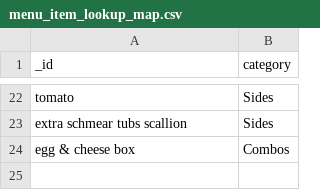
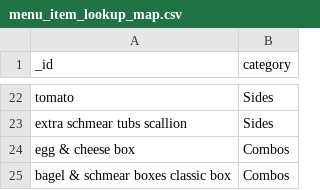
Before and after one commit to RestaurantPilot-AI/RestaurantPilot-AI-V2, a CSV file: data/database/menu_item_lookup_map.csv, drawn as a sheet; only a part is shown, gaps mark what is left out; the diff names each change by its address in the sheet, - before the commit and + after, or states it on an @@ line.

```diff
--- a/data/database/menu_item_lookup_map.csv
+++ b/data/database/menu_item_lookup_map.csv
+row 25: bagel & schmear boxes classic box | Combos
```
Also changed, not shown: data/database/vendor_regex_templates.csv, 15 other files.
